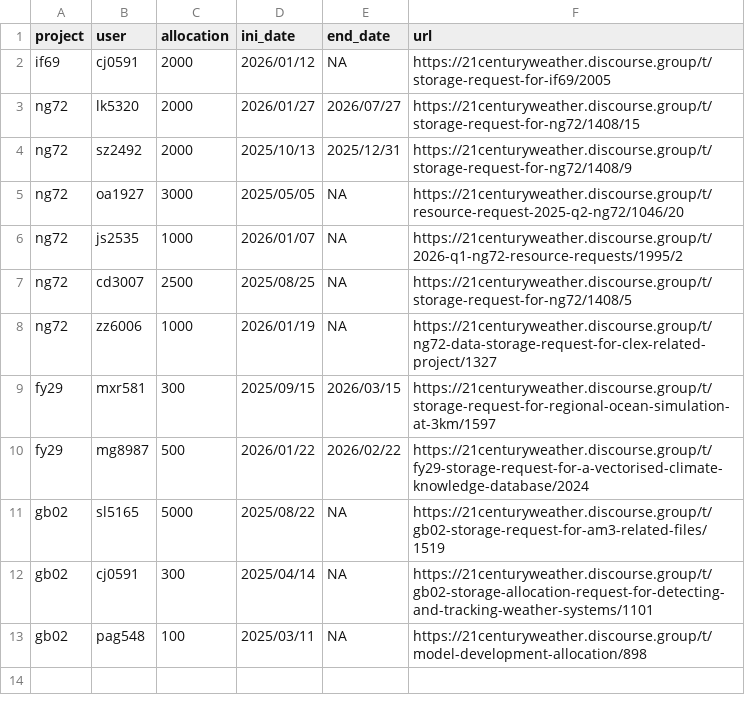
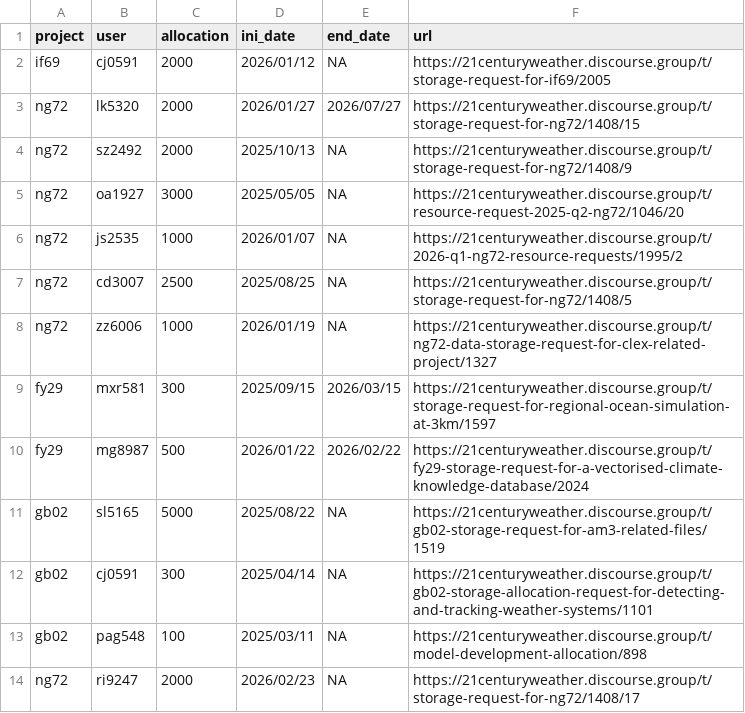
Before and after one commit to 21centuryweather/nci_resource_tools, a CSV file: docs/storage_request.csv, drawn as a sheet.

Commit message:
Modify storage_request.csv with new data and updates
Updated end_date for existing entries and added a new entry.

```diff
--- a/docs/storage_request.csv
+++ b/docs/storage_request.csv
@@ -3,3 +3,3 @@ if69,cj0591,2000,2026/01/12,NA,https://21centuryweather.discourse.group/t/storag
 ng72,lk5320,2000,2026/01/27,2026/07/27,https://21centuryweather.discourse.group/t/storage-request-for-ng72/1408/15
-ng72,sz2492,2000,2025/10/13,2025/12/31,https://21centuryweather.discourse.group/t/storage-request-for-ng72/1408/9
+ng72,sz2492,2000,2025/10/13,NA,https://21centuryweather.discourse.group/t/storage-request-for-ng72/1408/9
 ng72,oa1927,3000,2025/05/05,NA,https://21centuryweather.discourse.group/t/resource-request-2025-q2-ng72/1046/20
@@ -13 +13,2 @@ gb02,cj0591,300,2025/04/14,NA,https://21centuryweather.discourse.group/t/gb02-st
 gb02,pag548,100,2025/03/11,NA,https://21centuryweather.discourse.group/t/model-development-allocation/898
+ng72,ri9247,2000,2026/02/23,NA,https://21centuryweather.discourse.group/t/storage-request-for-ng72/1408/17
```
